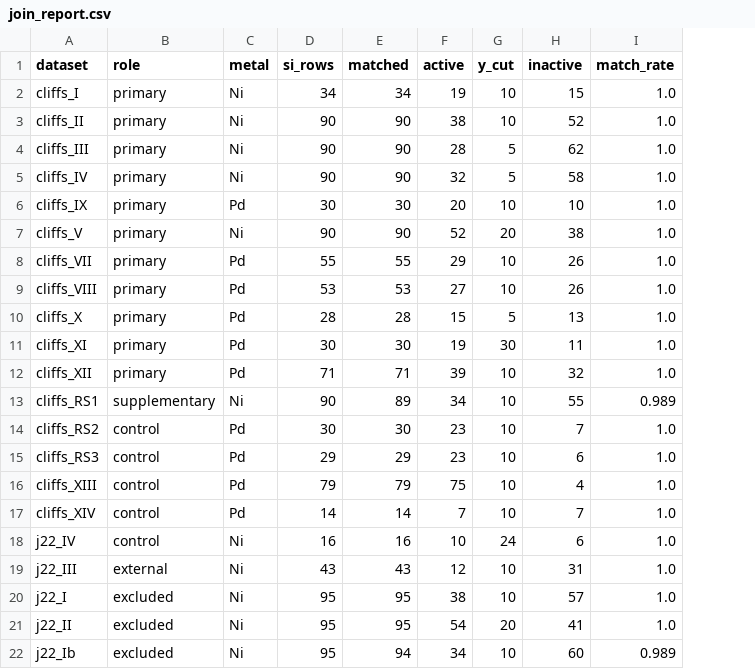
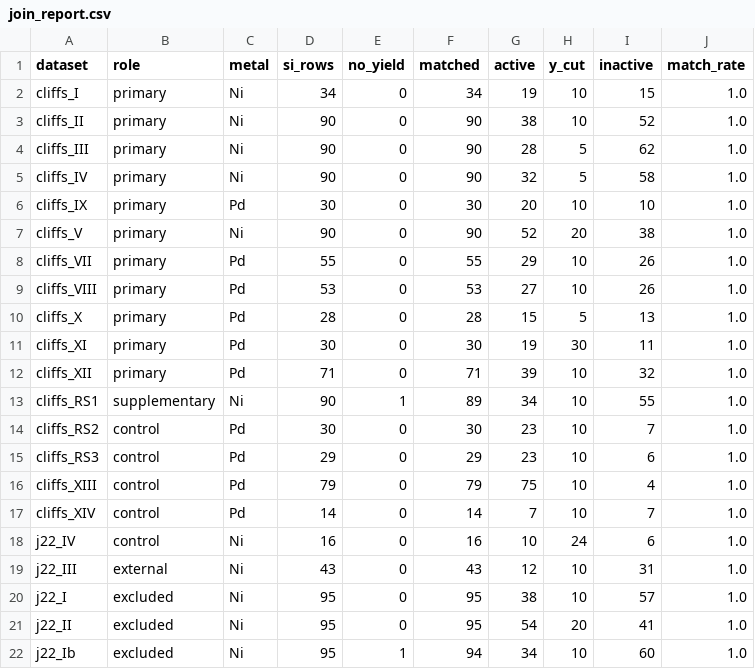
Before and after one commit to myersedward33/ligand-selection, a CSV file: results/tables/join_report.csv, drawn as a sheet; addresses are those after the commit; the diff names each change by its address in the sheet, - before the commit and + after, or states it on an @@ line.

```diff
--- a/results/tables/join_report.csv
+++ b/results/tables/join_report.csv
+column E (no_yield), rows 2-22: 0 | 0 | 0 | 0 | 0 | 0 | 0 | 0 | 0 | 0 | 0 | 1 | 0 | 0 | 0 | 0 | 0 | 0 | 0 | 0 | 1
-J13 (match_rate): 0.989
+J13 (match_rate): 1.0
-J22 (match_rate): 0.989
+J22 (match_rate): 1.0
```
Also changed, not shown: 1 other file.
